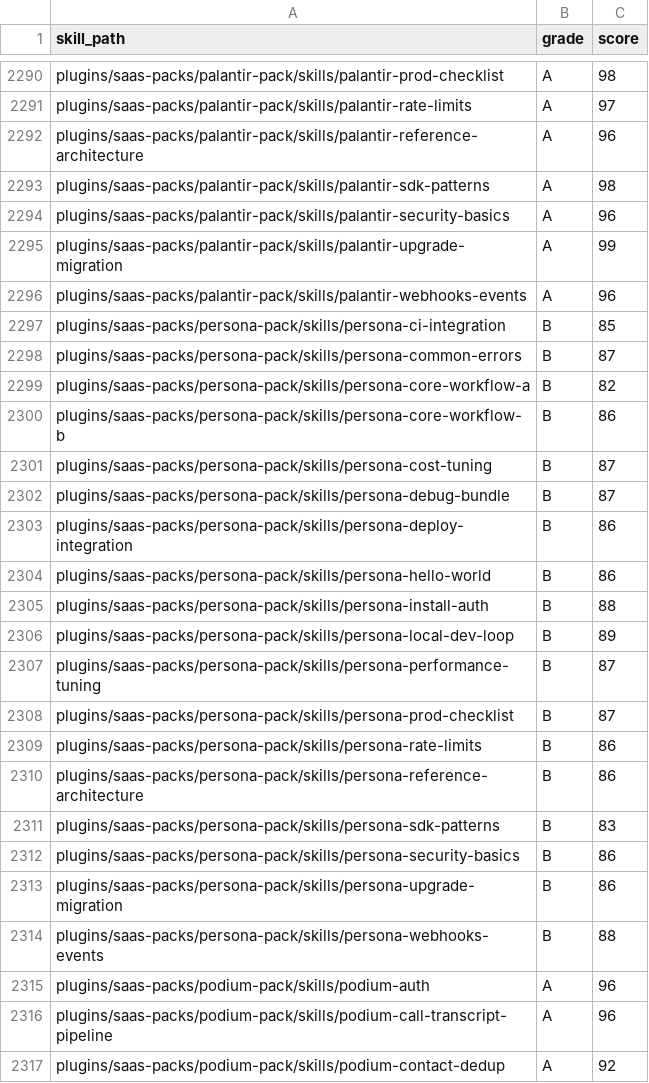
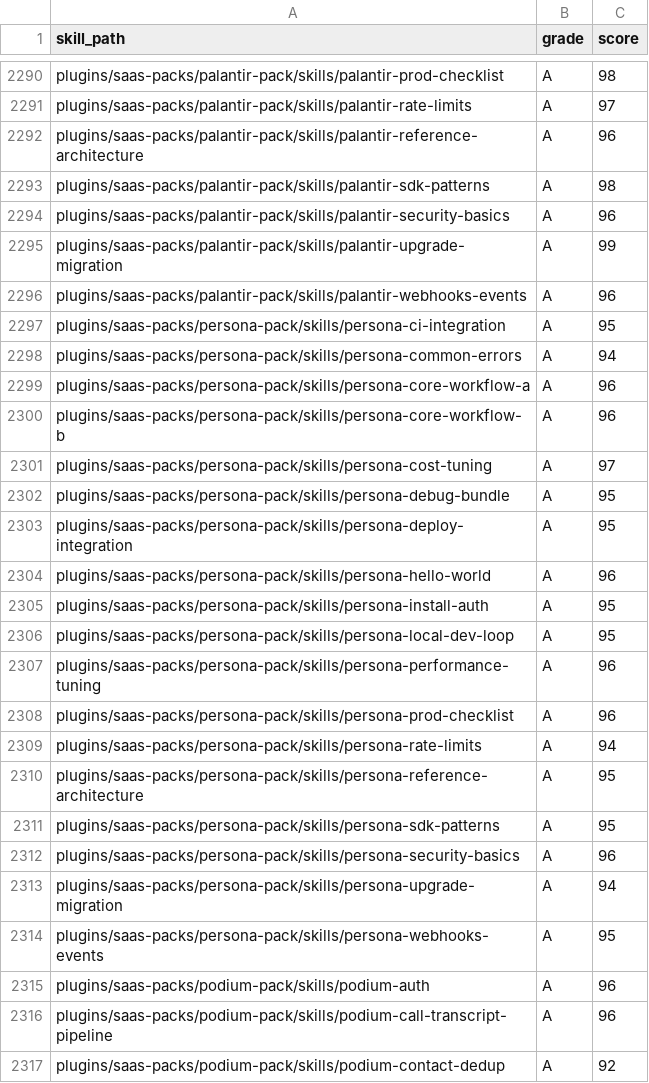
Before and after one commit to ejcho-platform/tons-of-skills-marketplace, a CSV file: freshie/grades.csv, drawn as a sheet; only a part is shown, gaps mark what is left out.

Commit message:
chore(freshie): project Persona grade-A evidence

```diff
--- a/freshie/grades.csv
+++ b/freshie/grades.csv
@@ -2296,20 +2296,20 @@ plugins/saas-packs/palantir-pack/skills/palantir-upgrade-migration,A,99
 plugins/saas-packs/palantir-pack/skills/palantir-webhooks-events,A,96
-plugins/saas-packs/persona-pack/skills/persona-ci-integration,B,85
-plugins/saas-packs/persona-pack/skills/persona-common-errors,B,87
-plugins/saas-packs/persona-pack/skills/persona-core-workflow-a,B,82
-plugins/saas-packs/persona-pack/skills/persona-core-workflow-b,B,86
-plugins/saas-packs/persona-pack/skills/persona-cost-tuning,B,87
-plugins/saas-packs/persona-pack/skills/persona-debug-bundle,B,87
-plugins/saas-packs/persona-pack/skills/persona-deploy-integration,B,86
-plugins/saas-packs/persona-pack/skills/persona-hello-world,B,86
-plugins/saas-packs/persona-pack/skills/persona-install-auth,B,88
-plugins/saas-packs/persona-pack/skills/persona-local-dev-loop,B,89
-plugins/saas-packs/persona-pack/skills/persona-performance-tuning,B,87
-plugins/saas-packs/persona-pack/skills/persona-prod-checklist,B,87
-plugins/saas-packs/persona-pack/skills/persona-rate-limits,B,86
-plugins/saas-packs/persona-pack/skills/persona-reference-architecture,B,86
-plugins/saas-packs/persona-pack/skills/persona-sdk-patterns,B,83
-plugins/saas-packs/persona-pack/skills/persona-security-basics,B,86
-plugins/saas-packs/persona-pack/skills/persona-upgrade-migration,B,86
-plugins/saas-packs/persona-pack/skills/persona-webhooks-events,B,88
+plugins/saas-packs/persona-pack/skills/persona-ci-integration,A,95
+plugins/saas-packs/persona-pack/skills/persona-common-errors,A,94
+plugins/saas-packs/persona-pack/skills/persona-core-workflow-a,A,96
+plugins/saas-packs/persona-pack/skills/persona-core-workflow-b,A,96
+plugins/saas-packs/persona-pack/skills/persona-cost-tuning,A,97
+plugins/saas-packs/persona-pack/skills/persona-debug-bundle,A,95
+plugins/saas-packs/persona-pack/skills/persona-deploy-integration,A,95
+plugins/saas-packs/persona-pack/skills/persona-hello-world,A,96
+plugins/saas-packs/persona-pack/skills/persona-install-auth,A,95
+plugins/saas-packs/persona-pack/skills/persona-local-dev-loop,A,95
+plugins/saas-packs/persona-pack/skills/persona-performance-tuning,A,96
+plugins/saas-packs/persona-pack/skills/persona-prod-checklist,A,96
+plugins/saas-packs/persona-pack/skills/persona-rate-limits,A,94
+plugins/saas-packs/persona-pack/skills/persona-reference-architecture,A,95
+plugins/saas-packs/persona-pack/skills/persona-sdk-patterns,A,95
+plugins/saas-packs/persona-pack/skills/persona-security-basics,A,96
+plugins/saas-packs/persona-pack/skills/persona-upgrade-migration,A,94
+plugins/saas-packs/persona-pack/skills/persona-webhooks-events,A,95
 plugins/saas-packs/podium-pack/skills/podium-auth,A,96
```
Also changed, not shown: 48 other files.
